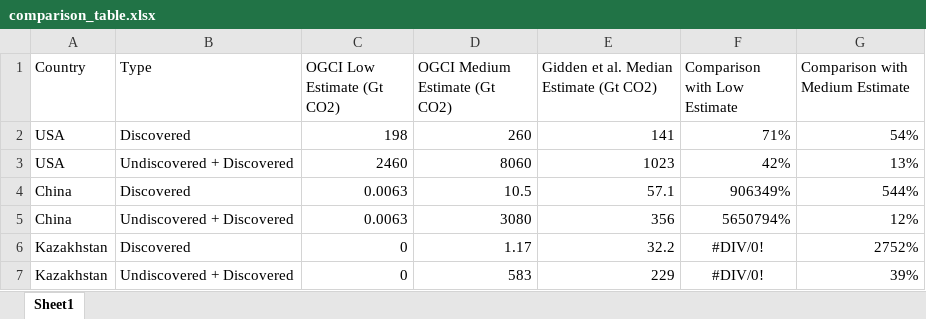
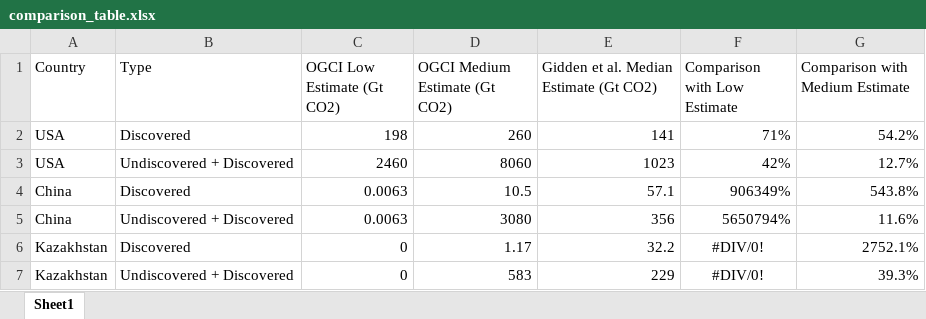
Before and after one commit to gidden/2024_gidden_cstorage, an Excel workbook: ma_figures/comparison_table.xlsx, sheet Sheet1, drawn as a sheet; values as stored, in another font and other column widths than the file's, no borders; the diff names each change by its address in the sheet, - before the commit and + after, or states it on an @@ line.

Commit message:
final version I used compiling the ma text

```diff
--- a/ma_figures/comparison_table.xlsx (sheet Sheet1)
+++ b/ma_figures/comparison_table.xlsx (sheet Sheet1)
-G2 (Comparison with Medium Estimate): 54%
+G2 (Comparison with Medium Estimate): 54.2%
-G3 (Comparison with Medium Estimate): 13%
+G3 (Comparison with Medium Estimate): 12.7%
-G4 (Comparison with Medium Estimate): 544%
+G4 (Comparison with Medium Estimate): 543.8%
-G5 (Comparison with Medium Estimate): 12%
+G5 (Comparison with Medium Estimate): 11.6%
-G6 (Comparison with Medium Estimate): 2752%
+G6 (Comparison with Medium Estimate): 2752.1%
-G7 (Comparison with Medium Estimate): 39%
+G7 (Comparison with Medium Estimate): 39.3%
```
